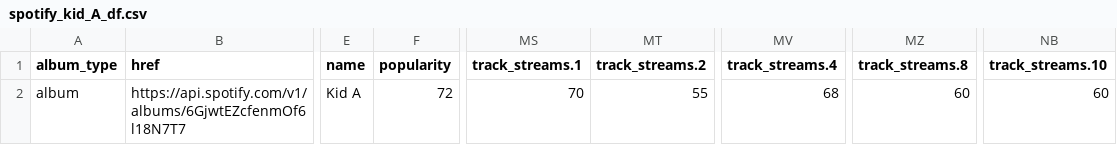
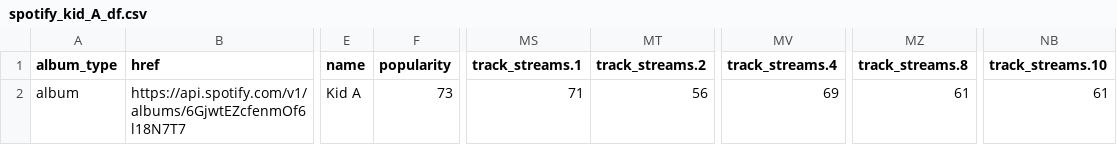
Before and after one commit to bainmatt/datopy, a CSV file: src/datatools/output/spotify_kid_A_df.csv, drawn as a sheet; only a part is shown, gaps mark what is left out; the diff names each change by its address in the sheet, - before the commit and + after, or states it on an @@ line.

```diff
--- a/src/datatools/output/spotify_kid_A_df.csv
+++ b/src/datatools/output/spotify_kid_A_df.csv
-F2 (popularity): 72
+F2 (popularity): 73
-MS2 (track_streams.1): 70
+MS2 (track_streams.1): 71
-MT2 (track_streams.2): 55
+MT2 (track_streams.2): 56
-MV2 (track_streams.4): 68
+MV2 (track_streams.4): 69
-MZ2 (track_streams.8): 60
+MZ2 (track_streams.8): 61
-NB2 (track_streams.10): 60
+NB2 (track_streams.10): 61
```
Also changed, not shown: 6 other files.
